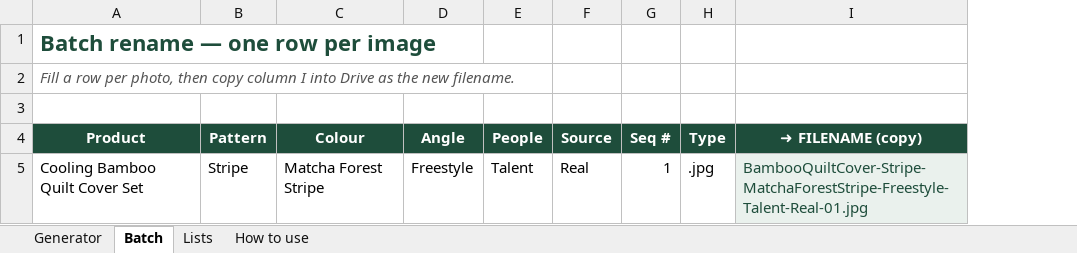
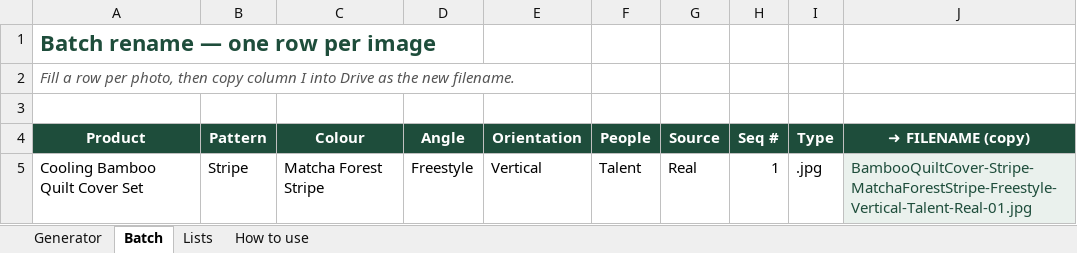
Before and after one commit to teamecoy/designsystem, an Excel workbook: assets/source/Ecoy_Photography_Filename_Generator.xlsx, sheet Batch, drawn as a sheet; values as stored, in another font and other column widths than the file's, no borders; charts and pictures not drawn; addresses are those after the commit; the diff names each change by its address in the sheet, - before the commit and + after, or states it on an @@ line.

```diff
--- a/assets/source/Ecoy_Photography_Filename_Generator.xlsx (sheet Batch)
+++ b/assets/source/Ecoy_Photography_Filename_Generator.xlsx (sheet Batch)
+column E (Orientation), row 5: Vertical
-J5 (➜ FILENAME (copy)): BambooQuiltCover-Stripe-MatchaForestStripe-Freestyle-Talent-Real-01.jpg
+J5 (➜ FILENAME (copy)): BambooQuiltCover-Stripe-MatchaForestStripe-Freestyle-Vertical-Talent-Real-01.jpg
```
Also changed, not shown: sheet Lists, sheet Generator, sheet How to use, 6 other files.
